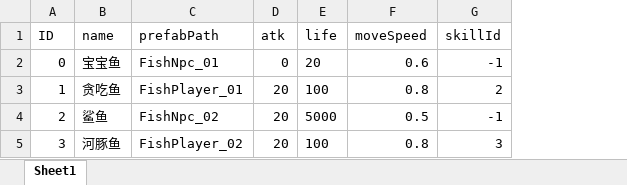
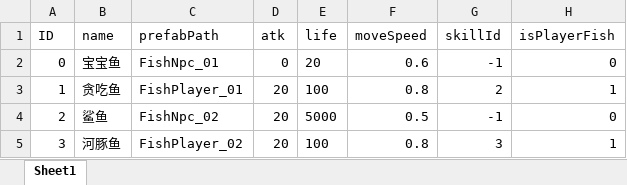
Before and after one commit to ZhangQichao1988/MultiGreedyFish, an Excel workbook: xlsx/sc_FishData.xlsx, sheet Sheet1, drawn as a sheet; values as stored, in another font and other column widths than the file's, no borders; the diff names each change by its address in the sheet, - before the commit and + after, or states it on an @@ line.

```diff
--- a/xlsx/sc_FishData.xlsx (sheet Sheet1)
+++ b/xlsx/sc_FishData.xlsx (sheet Sheet1)
+column H (isPlayerFish), rows 2-5: 0 | 1 | 0 | 1
```
Also changed, not shown: 56 other files.
